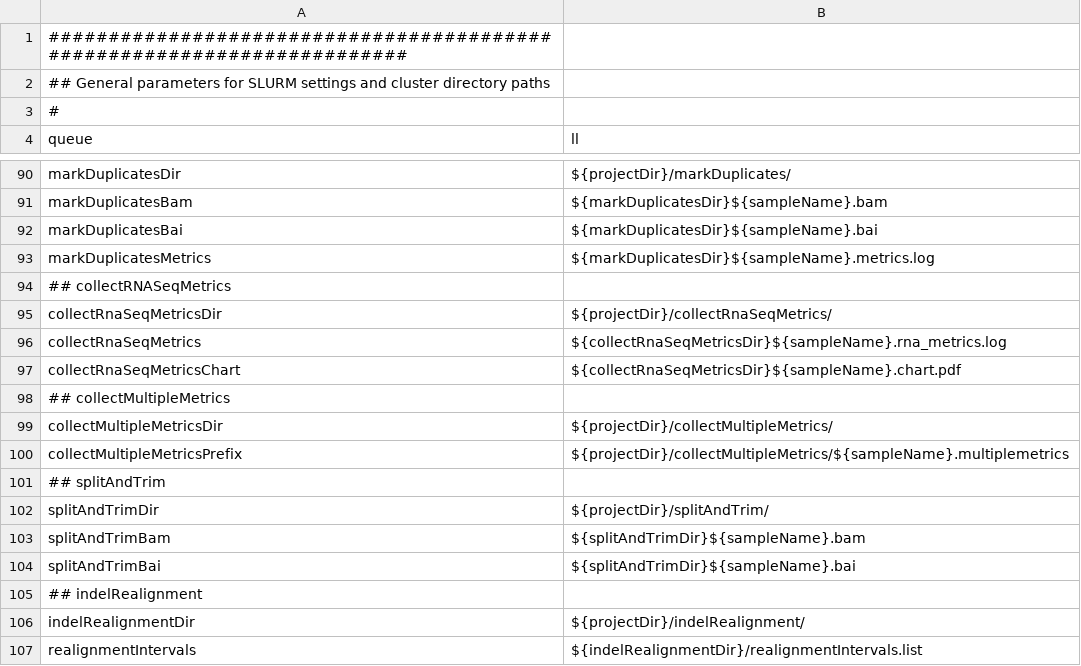
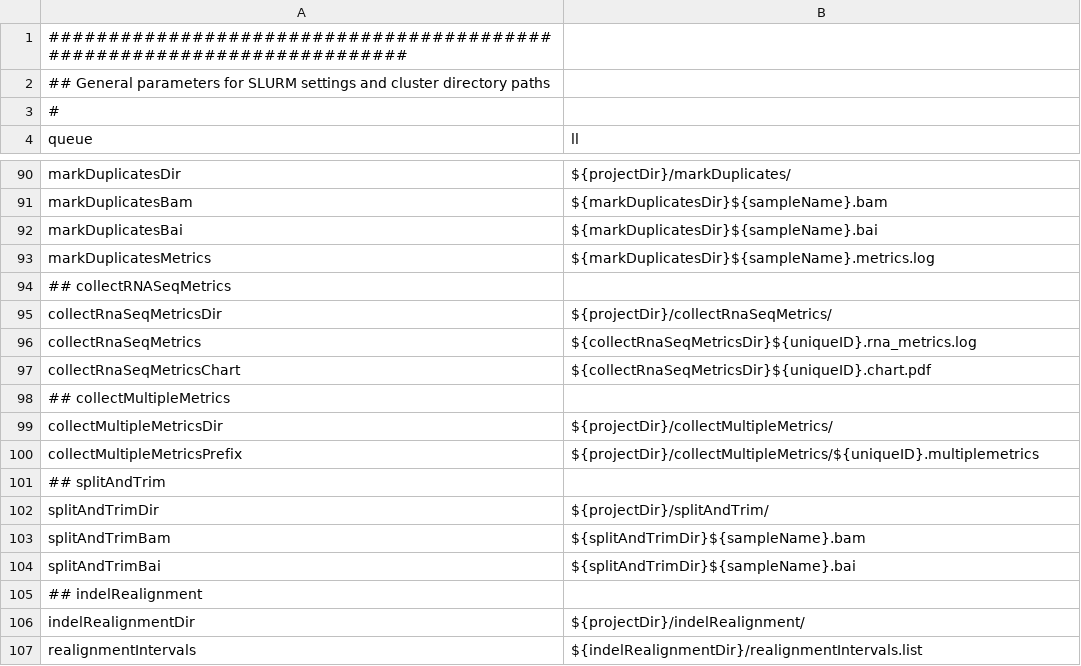
Before and after one commit to molgenis/molgenis-pipelines, a CSV file: compute5/Public_RNA-seq_genotypeCalling/testParameters.csv, drawn as a sheet; only a part is shown, gaps mark what is left out.

```diff
--- a/compute5/Public_RNA-seq_genotypeCalling/testParameters.csv
+++ b/compute5/Public_RNA-seq_genotypeCalling/testParameters.csv
@@ -95,7 +95,7 @@ markDuplicatesMetrics,${markDuplicatesDir}${sampleName}.metrics.log
 collectRnaSeqMetricsDir,${projectDir}/collectRnaSeqMetrics/
-collectRnaSeqMetrics,${collectRnaSeqMetricsDir}${sampleName}.rna_metrics.log
-collectRnaSeqMetricsChart,${collectRnaSeqMetricsDir}${sampleName}.chart.pdf
+collectRnaSeqMetrics,${collectRnaSeqMetricsDir}${uniqueID}.rna_metrics.log
+collectRnaSeqMetricsChart,${collectRnaSeqMetricsDir}${uniqueID}.chart.pdf
 ## collectMultipleMetrics
 collectMultipleMetricsDir,${projectDir}/collectMultipleMetrics/
-collectMultipleMetricsPrefix, ${projectDir}/collectMultipleMetrics/${sampleName}.multiplemetrics
+collectMultipleMetricsPrefix, ${projectDir}/collectMultipleMetrics/${uniqueID}.multiplemetrics
 ## splitAndTrim
```
Also changed, not shown: compute5/PROseq/parameters.csv, 1 other file.
